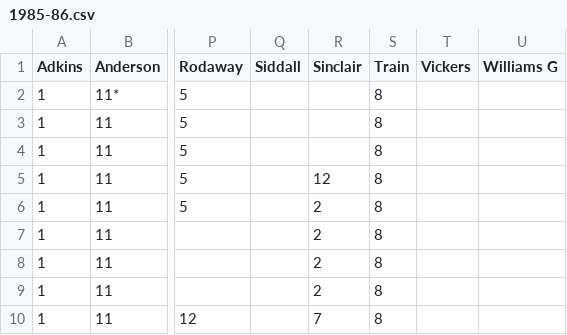
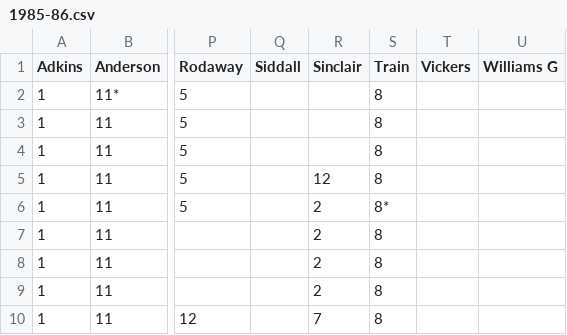
Before and after one commit to petebrown/complete-record, a CSV file: seasons/csv/1985-86.csv, drawn as a sheet; only a part is shown, gaps mark what is left out; the diff names each change by its address in the sheet, - before the commit and + after, or states it on an @@ line.

Commit message:
manual edit to 85-86 csv

```diff
--- a/seasons/csv/1985-86.csv
+++ b/seasons/csv/1985-86.csv
-S6 (Train): 8
+S6 (Train): 8*
```
